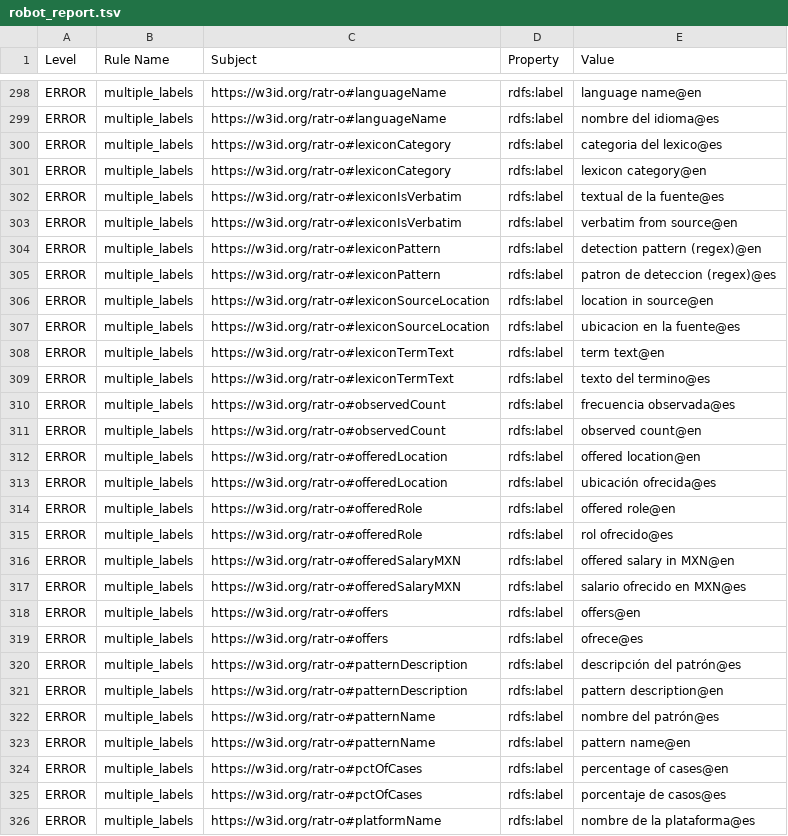
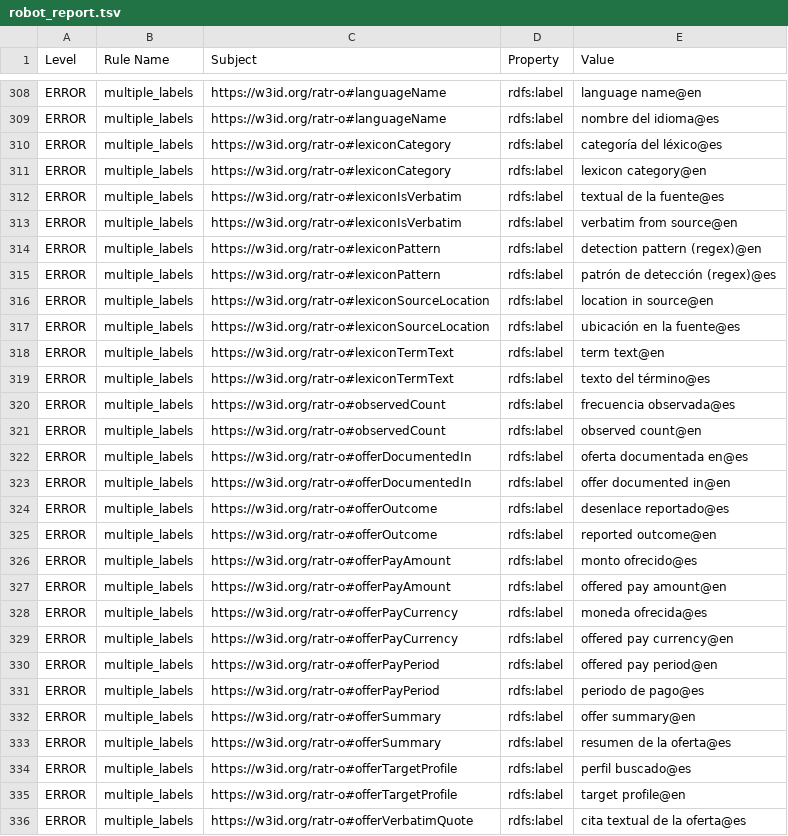
Before and after one commit to teamdaniela-png/ramona-vkg, a TSV file: docs/validation/robot_report.tsv, drawn as a sheet; only a part is shown, gaps mark what is left out; the shorter side is filled out with more unchanged rows; the diff covers the shown part only.

Commit message:
RATR-O v1.10.1: O1 audit before delivery, five defects fixed
1. Declare :hasMeansOfControl. It was asserted by both mappings and queried
   by Q13 and Q26 without ever being declared in the TBox.
2. :sourceUrl has range xsd:anyURI; the v1.10 press mappings and materialiser
   emitted xsd:string, which made the merged graph inconsistent under HermiT.
   The v1.10 claim that the real-offer graph was consistent was wrong.
3. Add an rdfs:comment to the 158 of 281 classes and properties that had only
   a label. The Palermo subclasses quote the fragment of Article 3(a) they
   stand for.
4. Remove dangling IRI references from four annotation comments and restore
   the accents on 18 Spanish labels.
5. db/08_enriched_countries.sql keyed countries on the first two letters of
   the alpha-3 code. Thirty-nine keys collided, so its ON CONFLICT upsert
   overwrote Colombia with Comoros, Spain with Estonia and Argentina with
   Armenia, and never defined MX. Codes now come from the ISO 3166 tables in
   pycountry.

audit_o1.py gains checks for definitions, dangling IRIs in annotation text,
vocabulary closure over queries/*.rq and both mappings, and agreement between
declared datatype ranges and what the mappings emit. It also deduplicates its
findings. Against v1.10 it reports 4 blockers and 162 SHOULDs; against v1.10.1,
none.

Two citations that no longer serve (oaxaca.gob.mx, zapopan.gob.mx) now carry an
Internet Archive snapshot beside them.

```diff
--- a/docs/validation/robot_report.tsv
+++ b/docs/validation/robot_report.tsv
@@ -299,3 +309,3 @@ ERROR	multiple_labels	https://w3id.org/ratr-o#languageName	rdfs:label	language n
 ERROR	multiple_labels	https://w3id.org/ratr-o#languageName	rdfs:label	nombre del idioma@es
-ERROR	multiple_labels	https://w3id.org/ratr-o#lexiconCategory	rdfs:label	categoria del lexico@es
+ERROR	multiple_labels	https://w3id.org/ratr-o#lexiconCategory	rdfs:label	categoría del léxico@es
 ERROR	multiple_labels	https://w3id.org/ratr-o#lexiconCategory	rdfs:label	lexicon category@en
@@ -304,8 +314,23 @@ ERROR	multiple_labels	https://w3id.org/ratr-o#lexiconIsVerbatim	rdfs:label	verba
 ERROR	multiple_labels	https://w3id.org/ratr-o#lexiconPattern	rdfs:label	detection pattern (regex)@en
-ERROR	multiple_labels	https://w3id.org/ratr-o#lexiconPattern	rdfs:label	patron de deteccion (regex)@es
+ERROR	multiple_labels	https://w3id.org/ratr-o#lexiconPattern	rdfs:label	patrón de detección (regex)@es
 ERROR	multiple_labels	https://w3id.org/ratr-o#lexiconSourceLocation	rdfs:label	location in source@en
-ERROR	multiple_labels	https://w3id.org/ratr-o#lexiconSourceLocation	rdfs:label	ubicacion en la fuente@es
+ERROR	multiple_labels	https://w3id.org/ratr-o#lexiconSourceLocation	rdfs:label	ubicación en la fuente@es
 ERROR	multiple_labels	https://w3id.org/ratr-o#lexiconTermText	rdfs:label	term text@en
-ERROR	multiple_labels	https://w3id.org/ratr-o#lexiconTermText	rdfs:label	texto del termino@es
+ERROR	multiple_labels	https://w3id.org/ratr-o#lexiconTermText	rdfs:label	texto del término@es
 ERROR	multiple_labels	https://w3id.org/ratr-o#observedCount	rdfs:label	frecuencia observada@es
 ERROR	multiple_labels	https://w3id.org/ratr-o#observedCount	rdfs:label	observed count@en
+ERROR	multiple_labels	https://w3id.org/ratr-o#offerDocumentedIn	rdfs:label	oferta documentada en@es
+ERROR	multiple_labels	https://w3id.org/ratr-o#offerDocumentedIn	rdfs:label	offer documented in@en
+ERROR	multiple_labels	https://w3id.org/ratr-o#offerOutcome	rdfs:label	desenlace reportado@es
+ERROR	multiple_labels	https://w3id.org/ratr-o#offerOutcome	rdfs:label	reported outcome@en
+ERROR	multiple_labels	https://w3id.org/ratr-o#offerPayAmount	rdfs:label	monto ofrecido@es
+ERROR	multiple_labels	https://w3id.org/ratr-o#offerPayAmount	rdfs:label	offered pay amount@en
+ERROR	multiple_labels	https://w3id.org/ratr-o#offerPayCurrency	rdfs:label	moneda ofrecida@es
+ERROR	multiple_labels	https://w3id.org/ratr-o#offerPayCurrency	rdfs:label	offered pay currency@en
+ERROR	multiple_labels	https://w3id.org/ratr-o#offerPayPeriod	rdfs:label	offered pay period@en
+ERROR	multiple_labels	https://w3id.org/ratr-o#offerPayPeriod	rdfs:label	periodo de pago@es
+ERROR	multiple_labels	https://w3id.org/ratr-o#offerSummary	rdfs:label	offer summary@en
+ERROR	multiple_labels	https://w3id.org/ratr-o#offerSummary	rdfs:label	resumen de la oferta@es
+ERROR	multiple_labels	https://w3id.org/ratr-o#offerTargetProfile	rdfs:label	perfil buscado@es
+ERROR	multiple_labels	https://w3id.org/ratr-o#offerTargetProfile	rdfs:label	target profile@en
+ERROR	multiple_labels	https://w3id.org/ratr-o#offerVerbatimQuote	rdfs:label	cita textual de la oferta@es
```
Also changed, not shown: 24 added rows and 13 edited cells elsewhere in this file, 13 other files.
